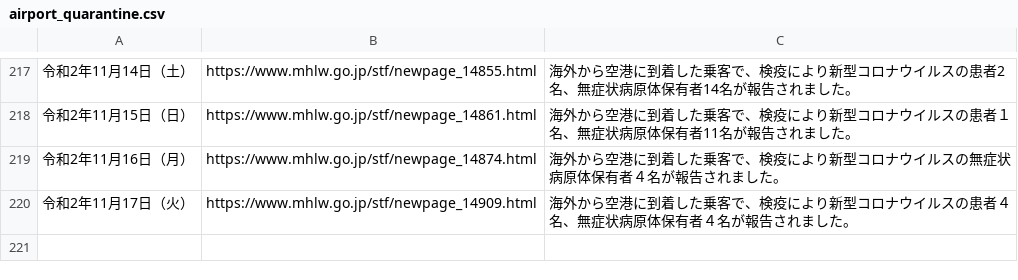
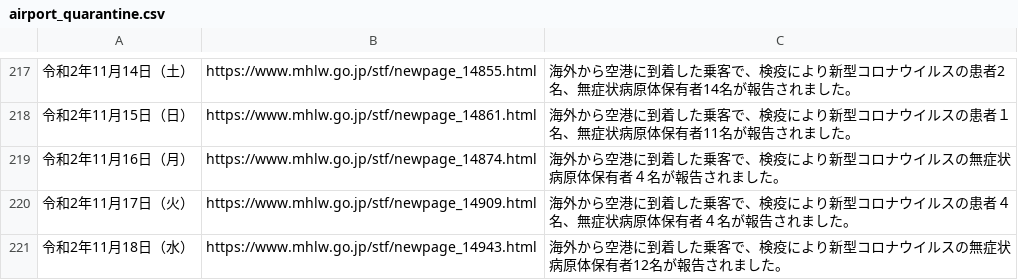
Before and after one commit to CalicoKater/covid-19, a CSV file: airport_quarantine.csv, drawn as a sheet; only a part is shown, gaps mark what is left out; the diff names each change by its address in the sheet, - before the commit and + after, or states it on an @@ line.

```diff
--- a/airport_quarantine.csv
+++ b/airport_quarantine.csv
+row 221: 令和2年11月18日（水） | https://www.mhlw.go.jp/stf/newpage_14943.html | 海外から空港に到着した乗客で、検疫により新型コロナウイルスの無症状病原体保有者12名が報告されました。
```
Also changed, not shown: airport_pcr_test_daily.csv, airport_quarantine2.csv, 7 other files.
